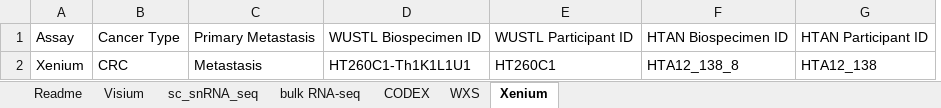
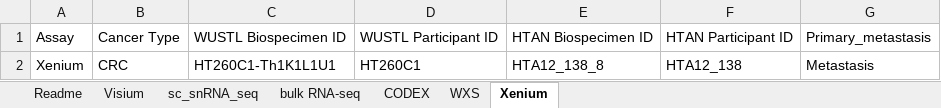
Before and after one commit to ding-lab/ST_subclone_publication, an Excel workbook: Data_access/Sample_ID_Lookup_table_v1.xlsx, sheet Xenium, drawn as a sheet; values as stored, in another font and other column widths than the file's, no borders; removed rows and columns are numbered as before the commit, all else as after; the diff names each change by its address in the sheet, - before the commit and + after, or states it on an @@ line.

```diff
--- a/Data_access/Sample_ID_Lookup_table_v1.xlsx (sheet Xenium)
+++ b/Data_access/Sample_ID_Lookup_table_v1.xlsx (sheet Xenium)
-column C, rows 1-2: Primary Metastasis | Metastasis
+column G, rows 1-2: Primary_metastasis | Metastasis
```
Also changed, not shown: sheet WXS, sheet Visium, sheet CODEX, sheet bulk RNA-seq, sheet sc_snRNA_seq.
